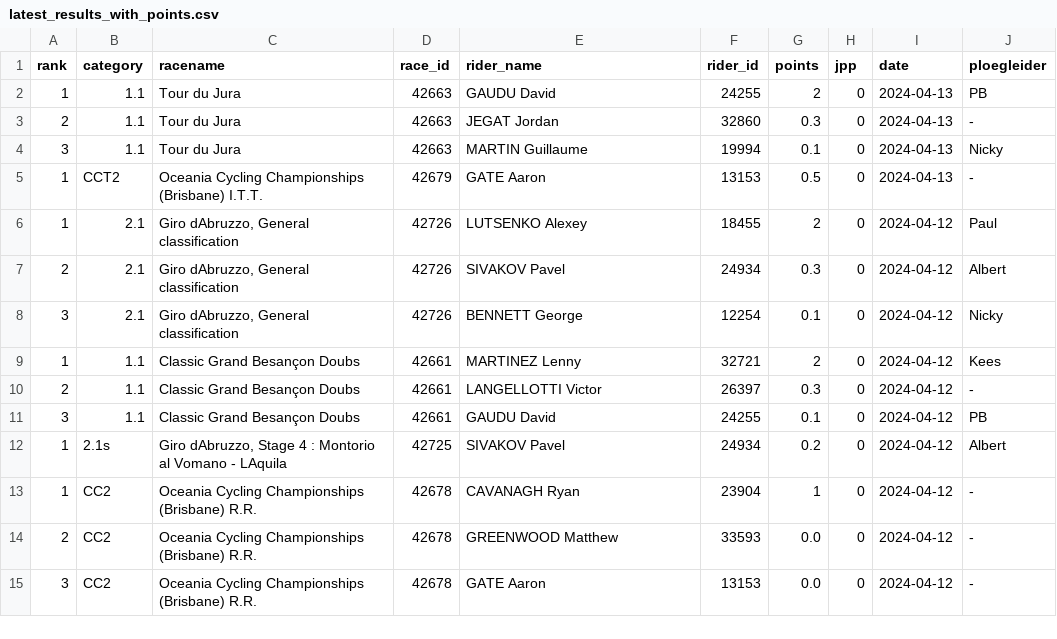
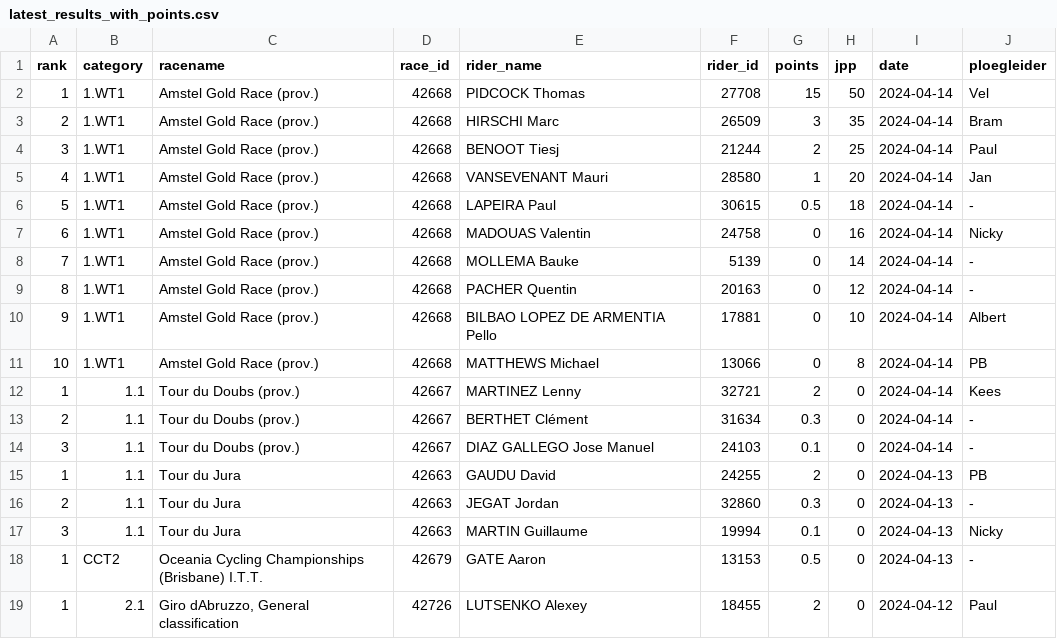
Before and after one commit to wijnandb/wielerspel2024, a CSV file: _data/latest_results_with_points.csv, drawn as a sheet; only a part is shown; the shorter side is filled out with more unchanged rows.

Commit message:
Points processed at 2024-04-14T15:42:33

```diff
--- a/_data/latest_results_with_points.csv
+++ b/_data/latest_results_with_points.csv
@@ -1,2 +1,15 @@
 rank,category,racename,race_id,rider_name,rider_id,points,jpp,date,ploegleider
+1,1.WT1,Amstel Gold Race (prov.),42668,PIDCOCK Thomas,27708,15,50,2024-04-14,Vel
+2,1.WT1,Amstel Gold Race (prov.),42668,HIRSCHI Marc,26509,3,35,2024-04-14,Bram
+3,1.WT1,Amstel Gold Race (prov.),42668,BENOOT Tiesj,21244,2,25,2024-04-14,Paul
+4,1.WT1,Amstel Gold Race (prov.),42668,VANSEVENANT Mauri,28580,1,20,2024-04-14,Jan
+5,1.WT1,Amstel Gold Race (prov.),42668,LAPEIRA Paul,30615,0.5,18,2024-04-14,-
+6,1.WT1,Amstel Gold Race (prov.),42668,MADOUAS Valentin,24758,0,16,2024-04-14,Nicky
+7,1.WT1,Amstel Gold Race (prov.),42668,MOLLEMA Bauke,5139,0,14,2024-04-14,-
+8,1.WT1,Amstel Gold Race (prov.),42668,PACHER Quentin,20163,0,12,2024-04-14,-
+9,1.WT1,Amstel Gold Race (prov.),42668,BILBAO LOPEZ DE ARMENTIA Pello,17881,0,10,2024-04-14,Albert
+10,1.WT1,Amstel Gold Race (prov.),42668,MATTHEWS Michael,13066,0,8,2024-04-14,PB
+1,1.1,Tour du Doubs (prov.),42667,MARTINEZ Lenny,32721,2,0,2024-04-14,Kees
+2,1.1,Tour du Doubs (prov.),42667,BERTHET Clément,31634,0.3,0,2024-04-14,-
+3,1.1,Tour du Doubs (prov.),42667,DIAZ GALLEGO Jose Manuel,24103,0.1,0,2024-04-14,-
 1,1.1,Tour du Jura,42663,GAUDU David,24255,2,0,2024-04-13,PB
```
Also changed, not shown: _data/results_with_points.csv, _data/riders_with_points.csv, 12 other files.
